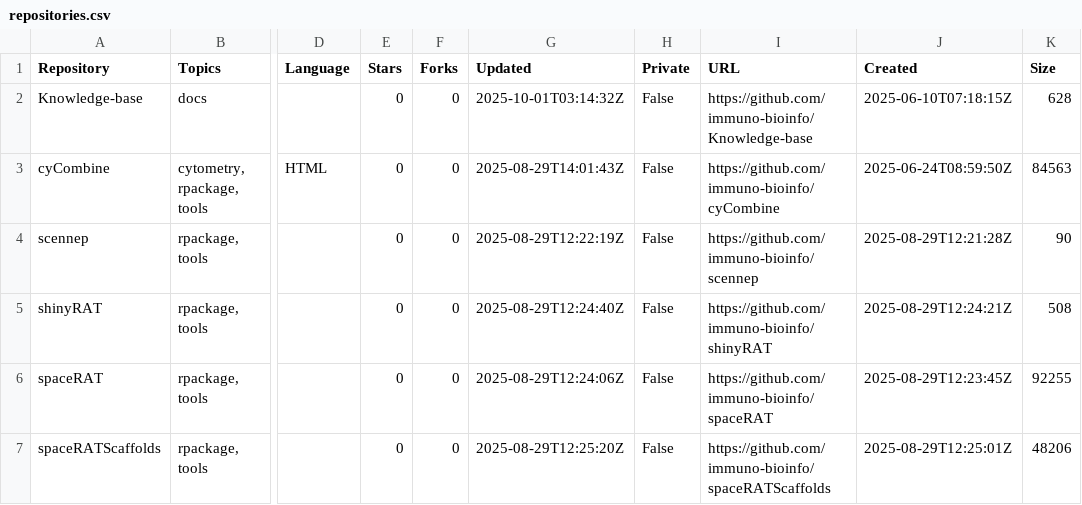
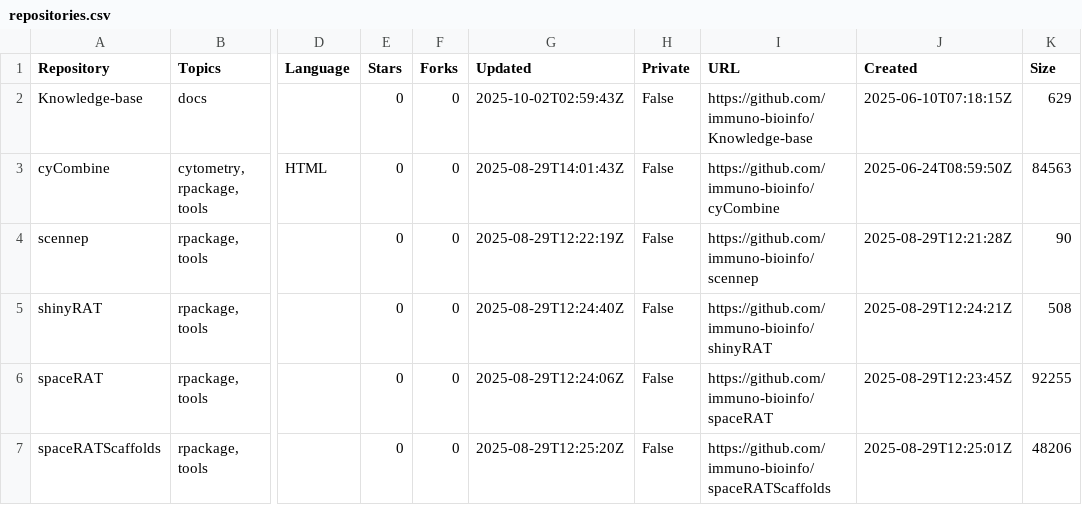
Before and after one commit to immuno-bioinfo/Knowledge-base, a CSV file: assets/data/repositories.csv, drawn as a sheet; only a part is shown, gaps mark what is left out; the diff names each change by its address in the sheet, - before the commit and + after, or states it on an @@ line.

```diff
--- a/assets/data/repositories.csv
+++ b/assets/data/repositories.csv
-G2 (Updated): 2025-10-01T03:14:32Z
+G2 (Updated): 2025-10-02T02:59:43Z
-K2 (Size): 628
+K2 (Size): 629
```
